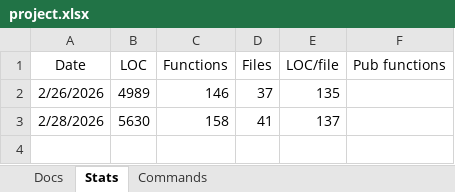
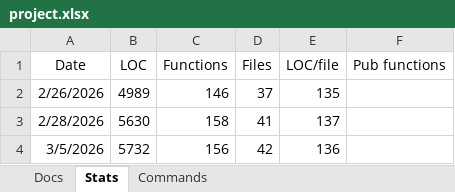
Before and after one commit to aldgoff/paradigmsage, an Excel workbook: project.xlsx, sheet Stats, drawn as a sheet; values as stored, in another font and other column widths than the file's, no borders; the diff names each change by its address in the sheet, - before the commit and + after, or states it on an @@ line.

```diff
--- a/project.xlsx (sheet Stats)
+++ b/project.xlsx (sheet Stats)
+row 4: 3/5/2026 | 5732 | 156 | 42 | 136
```
Also changed, not shown: 4 other files.
